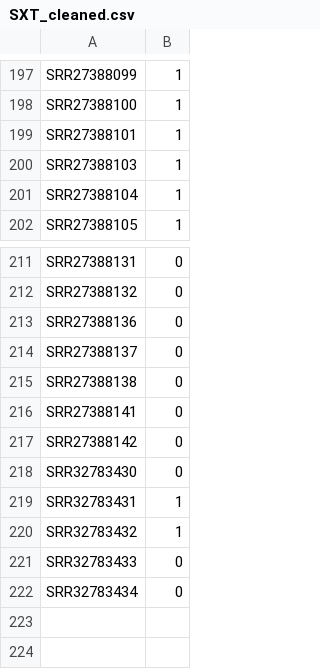
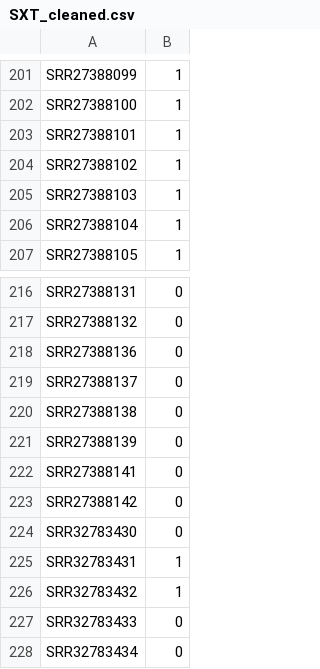
Before and after one commit to OphelieRutschmann/Burkholderia_ML, a CSV file: cnv_ML/Data/SXT_cleaned.csv, drawn as a sheet; only a part is shown, gaps mark what is left out; the diff covers the shown part only; the diff names each change by its address in the sheet, - before the commit and + after, or states it on an @@ line.

```diff
--- a/cnv_ML/Data/SXT_cleaned.csv
+++ b/cnv_ML/Data/SXT_cleaned.csv
+row 204: SRR27388102 | 1
+row 221: SRR27388139 | 0
```
Also changed, not shown: 5 added rows and 1 removed row elsewhere in this file, genome_metadata_cleaned.csv, 19 other files.
